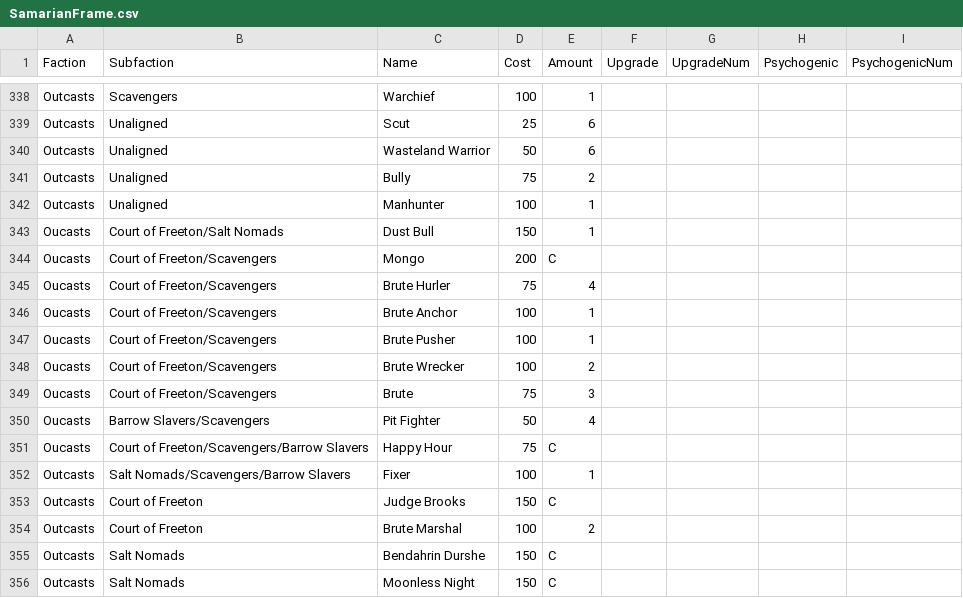
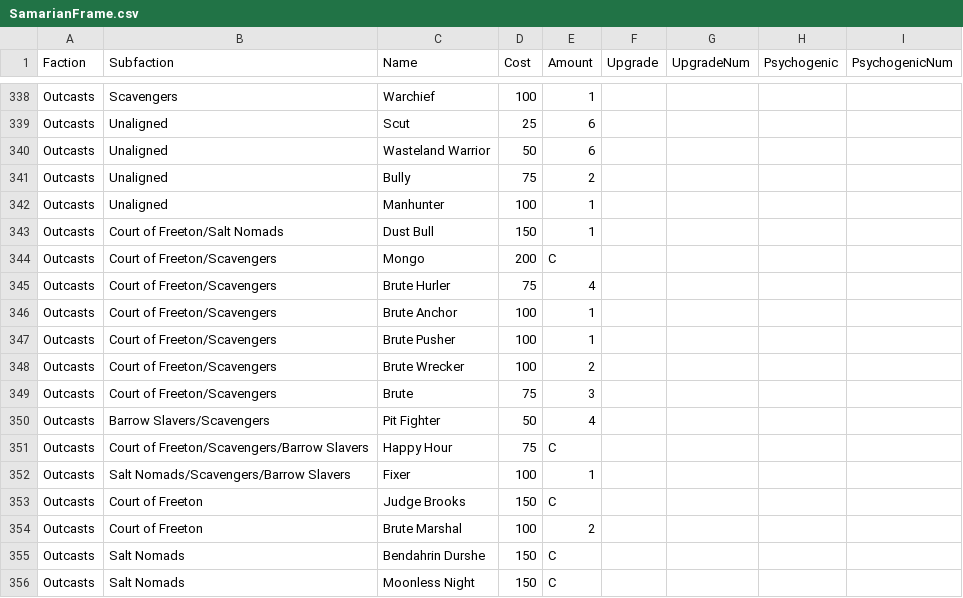
Before and after one commit to MPBeholder/shiny_samarian, a CSV file: misc/SamarianFrame.csv, drawn as a sheet; only a part is shown, gaps mark what is left out.

Commit message:
SAB Update
Update to fix incorrectly spelled Outcasts units.

```diff
--- a/misc/SamarianFrame.csv
+++ b/misc/SamarianFrame.csv
@@ -342,11 +342,11 @@ Outcasts,Unaligned,Bully,75,2
 Outcasts,Unaligned,Manhunter,100,1
-Oucasts,Court of Freeton/Salt Nomads,Dust Bull,150,1
-Oucasts,Court of Freeton/Scavengers,Mongo,200,C
-Oucasts,Court of Freeton/Scavengers,Brute Hurler,75,4
-Oucasts,Court of Freeton/Scavengers,Brute Anchor,100,1
-Oucasts,Court of Freeton/Scavengers,Brute Pusher,100,1
-Oucasts,Court of Freeton/Scavengers,Brute Wrecker,100,2
-Oucasts,Court of Freeton/Scavengers,Brute,75,3
-Oucasts,Barrow Slavers/Scavengers,Pit Fighter,50,4
-Oucasts,Court of Freeton/Scavengers/Barrow Slavers,Happy Hour,75,C
+Outcasts,Court of Freeton/Salt Nomads,Dust Bull,150,1
+Outcasts,Court of Freeton/Scavengers,Mongo,200,C
+Outcasts,Court of Freeton/Scavengers,Brute Hurler,75,4
+Outcasts,Court of Freeton/Scavengers,Brute Anchor,100,1
+Outcasts,Court of Freeton/Scavengers,Brute Pusher,100,1
+Outcasts,Court of Freeton/Scavengers,Brute Wrecker,100,2
+Outcasts,Court of Freeton/Scavengers,Brute,75,3
+Outcasts,Barrow Slavers/Scavengers,Pit Fighter,50,4
+Outcasts,Court of Freeton/Scavengers/Barrow Slavers,Happy Hour,75,C
 Outcasts,Salt Nomads/Scavengers/Barrow Slavers,Fixer,100,1
```
